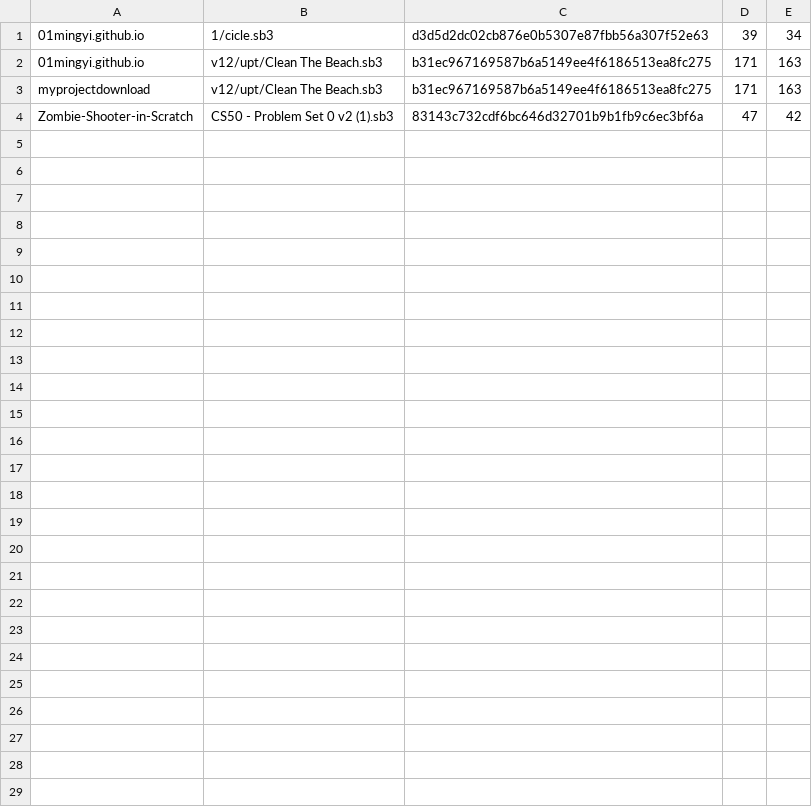
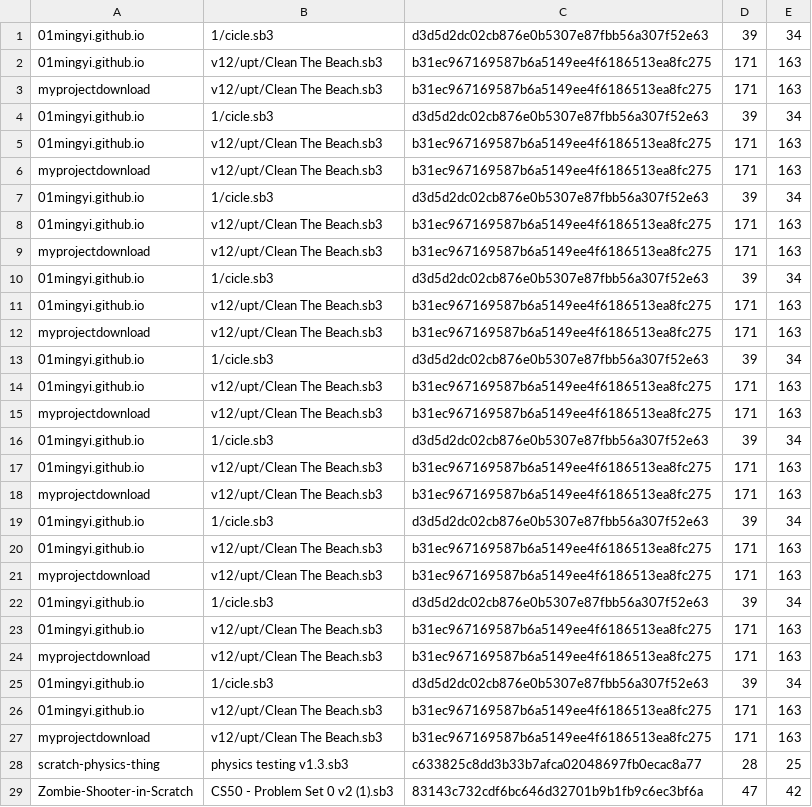
Before and after one commit to UncleSamTech/scratch_test_suite, a CSV file: files/sb3_parsed/nodes_edges/nodes_edges_per_file.csv, drawn as a sheet; the diff names each change by its address in the sheet, - before the commit and + after, or states it on an @@ line.

```diff
--- a/files/sb3_parsed/nodes_edges/nodes_edges_per_file.csv
+++ b/files/sb3_parsed/nodes_edges/nodes_edges_per_file.csv
+row 4: 01mingyi.github.io | 1/cicle.sb3 | d3d5d2dc02cb876e0b5307e87fbb56a307f52e63 | 39 | 34
+row 5: 01mingyi.github.io | v12/upt/Clean The Beach.sb3 | b31ec967169587b6a5149ee4f6186513ea8fc275 | 171 | 163
+row 6: myprojectdownload | v12/upt/Clean The Beach.sb3 | b31ec967169587b6a5149ee4f6186513ea8fc275 | 171 | 163
+row 7: 01mingyi.github.io | 1/cicle.sb3 | d3d5d2dc02cb876e0b5307e87fbb56a307f52e63 | 39 | 34
+row 8: 01mingyi.github.io | v12/upt/Clean The Beach.sb3 | b31ec967169587b6a5149ee4f6186513ea8fc275 | 171 | 163
+row 9: myprojectdownload | v12/upt/Clean The Beach.sb3 | b31ec967169587b6a5149ee4f6186513ea8fc275 | 171 | 163
+row 10: 01mingyi.github.io | 1/cicle.sb3 | d3d5d2dc02cb876e0b5307e87fbb56a307f52e63 | 39 | 34
+row 11: 01mingyi.github.io | v12/upt/Clean The Beach.sb3 | b31ec967169587b6a5149ee4f6186513ea8fc275 | 171 | 163
+row 12: myprojectdownload | v12/upt/Clean The Beach.sb3 | b31ec967169587b6a5149ee4f6186513ea8fc275 | 171 | 163
+row 13: 01mingyi.github.io | 1/cicle.sb3 | d3d5d2dc02cb876e0b5307e87fbb56a307f52e63 | 39 | 34
+row 14: 01mingyi.github.io | v12/upt/Clean The Beach.sb3 | b31ec967169587b6a5149ee4f6186513ea8fc275 | 171 | 163
+row 15: myprojectdownload | v12/upt/Clean The Beach.sb3 | b31ec967169587b6a5149ee4f6186513ea8fc275 | 171 | 163
+row 16: 01mingyi.github.io | 1/cicle.sb3 | d3d5d2dc02cb876e0b5307e87fbb56a307f52e63 | 39 | 34
+row 17: 01mingyi.github.io | v12/upt/Clean The Beach.sb3 | b31ec967169587b6a5149ee4f6186513ea8fc275 | 171 | 163
+row 18: myprojectdownload | v12/upt/Clean The Beach.sb3 | b31ec967169587b6a5149ee4f6186513ea8fc275 | 171 | 163
+row 19: 01mingyi.github.io | 1/cicle.sb3 | d3d5d2dc02cb876e0b5307e87fbb56a307f52e63 | 39 | 34
+row 20: 01mingyi.github.io | v12/upt/Clean The Beach.sb3 | b31ec967169587b6a5149ee4f6186513ea8fc275 | 171 | 163
+row 21: myprojectdownload | v12/upt/Clean The Beach.sb3 | b31ec967169587b6a5149ee4f6186513ea8fc275 | 171 | 163
+row 22: 01mingyi.github.io | 1/cicle.sb3 | d3d5d2dc02cb876e0b5307e87fbb56a307f52e63 | 39 | 34
+row 23: 01mingyi.github.io | v12/upt/Clean The Beach.sb3 | b31ec967169587b6a5149ee4f6186513ea8fc275 | 171 | 163
+row 24: myprojectdownload | v12/upt/Clean The Beach.sb3 | b31ec967169587b6a5149ee4f6186513ea8fc275 | 171 | 163
+row 25: 01mingyi.github.io | 1/cicle.sb3 | d3d5d2dc02cb876e0b5307e87fbb56a307f52e63 | 39 | 34
+row 26: 01mingyi.github.io | v12/upt/Clean The Beach.sb3 | b31ec967169587b6a5149ee4f6186513ea8fc275 | 171 | 163
+row 27: myprojectdownload | v12/upt/Clean The Beach.sb3 | b31ec967169587b6a5149ee4f6186513ea8fc275 | 171 | 163
+row 28: scratch-physics-thing | physics testing v1.3.sb3 | c633825c8dd3b33b7afca02048697fb0ecac8a77 | 28 | 25
```
Also changed, not shown: 4 other files.
